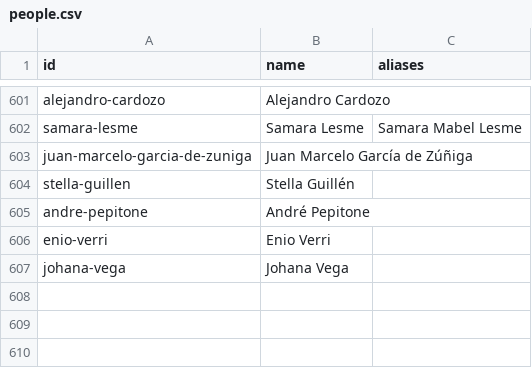
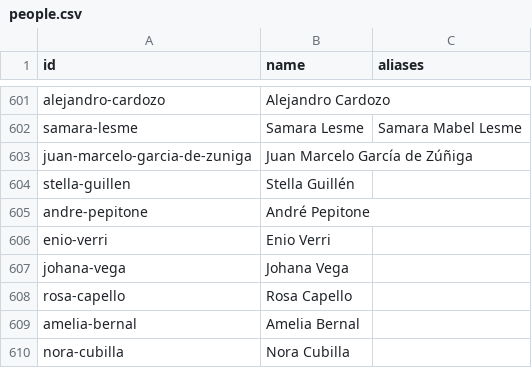
Before and after one commit to neocuella/caso-ueno, a CSV file: data/people.csv, drawn as a sheet; only a part is shown, gaps mark what is left out; the diff names each change by its address in the sheet, - before the commit and + after, or states it on an @@ line.

```diff
--- a/data/people.csv
+++ b/data/people.csv
+row 608: rosa-capello | Rosa Capello
+row 609: amelia-bernal | Amelia Bernal
+row 610: nora-cubilla | Nora Cubilla
```
Also changed, not shown: 3 other files.
